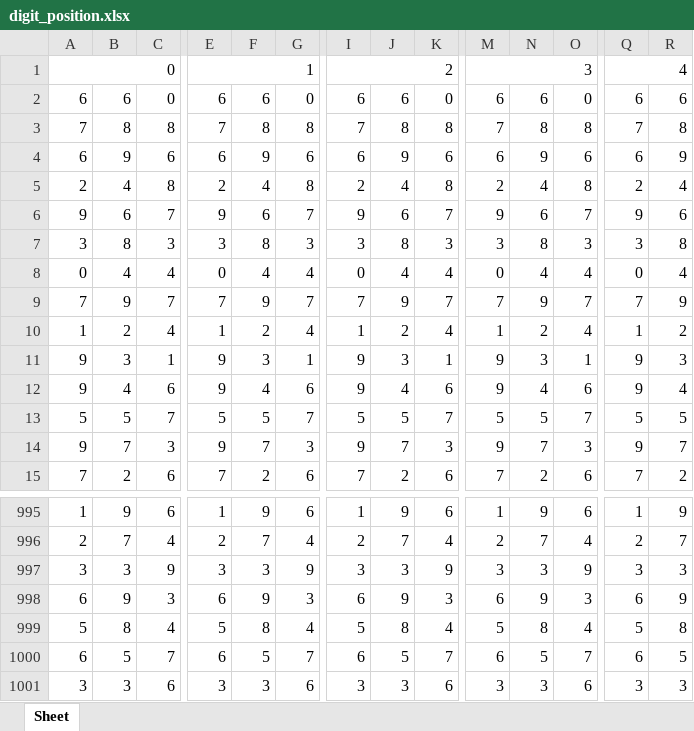
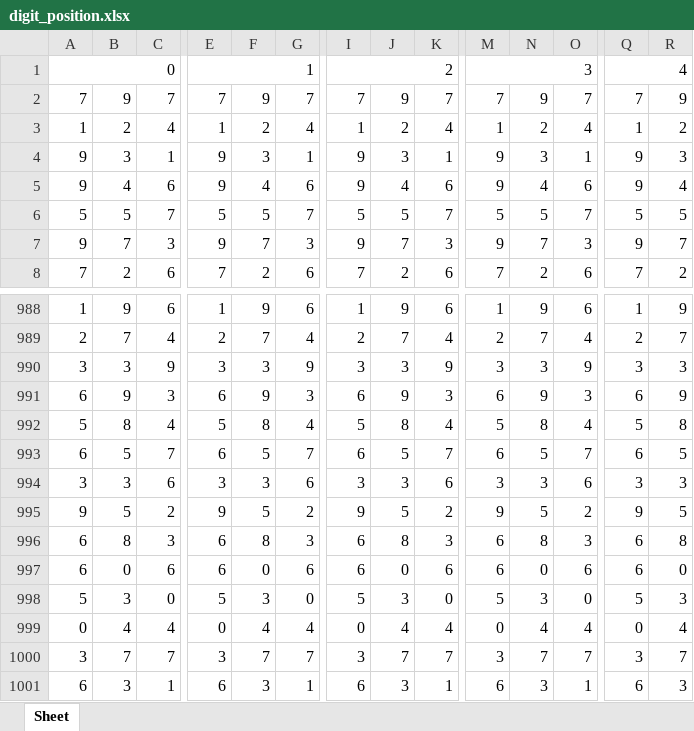
Before and after one commit to jsuci/gidapp, an Excel workbook: swertres/digit_position.xlsx, sheet Sheet, drawn as a sheet; only a part is shown, gaps mark what is left out; values as stored, in another font and other column widths than the file's, no cell formats; removed rows and columns are numbered as before the commit, all else as after; rows hold the shown columns only; the diff names each change by its address in the sheet, - before the commit and + after, or states it on an @@ line.

```diff
--- a/swertres/digit_position.xlsx (sheet Sheet)
+++ b/swertres/digit_position.xlsx (sheet Sheet)
-row 2: 6 | 6 | 0 | 6 | 6 | 0 | 6 | 6 | 0 | 6 | 6 | 0 | 6 | 6
-row 3: 7 | 8 | 8 | 7 | 8 | 8 | 7 | 8 | 8 | 7 | 8 | 8 | 7 | 8
-row 4: 6 | 9 | 6 | 6 | 9 | 6 | 6 | 9 | 6 | 6 | 9 | 6 | 6 | 9
-row 5: 2 | 4 | 8 | 2 | 4 | 8 | 2 | 4 | 8 | 2 | 4 | 8 | 2 | 4
-row 6: 9 | 6 | 7 | 9 | 6 | 7 | 9 | 6 | 7 | 9 | 6 | 7 | 9 | 6
-row 7: 3 | 8 | 3 | 3 | 8 | 3 | 3 | 8 | 3 | 3 | 8 | 3 | 3 | 8
+row 995: 9 | 5 | 2 | 9 | 5 | 2 | 9 | 5 | 2 | 9 | 5 | 2 | 9 | 5
+row 996: 6 | 8 | 3 | 6 | 8 | 3 | 6 | 8 | 3 | 6 | 8 | 3 | 6 | 8
+row 997: 6 | 0 | 6 | 6 | 0 | 6 | 6 | 0 | 6 | 6 | 0 | 6 | 6 | 0
+row 998: 5 | 3 | 0 | 5 | 3 | 0 | 5 | 3 | 0 | 5 | 3 | 0 | 5 | 3
@@ row 8 moved to row 999: 0 @@
+row 1000: 3 | 7 | 7 | 3 | 7 | 7 | 3 | 7 | 7 | 3 | 7 | 7 | 3 | 7
+row 1001: 6 | 3 | 1 | 6 | 3 | 1 | 6 | 3 | 1 | 6 | 3 | 1 | 6 | 3
```
Also changed, not shown: cell formats, swertres/excel_results.xlsx, 22 other files.
